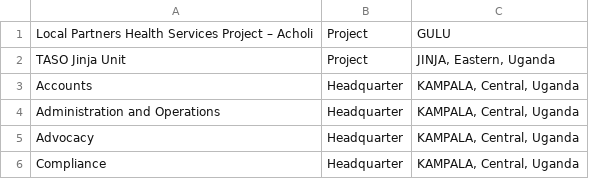
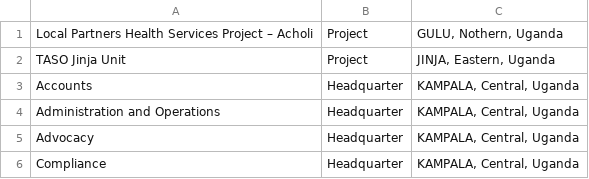
Before and after one commit to Ministry-of-Health-Uganda/iHRIS-Uganda, a CSV file: releases/4.3/sites/taso/taso_Offices.csv, drawn as a sheet; only a part is shown; the diff names each change by its address in the sheet, - before the commit and + after, or states it on an @@ line.

Commit message:
taso facs

```diff
--- a/releases/4.3/sites/taso/taso_Offices.csv
+++ b/releases/4.3/sites/taso/taso_Offices.csv
-C1: GULU
+C1: GULU, Nothern, Uganda
```
